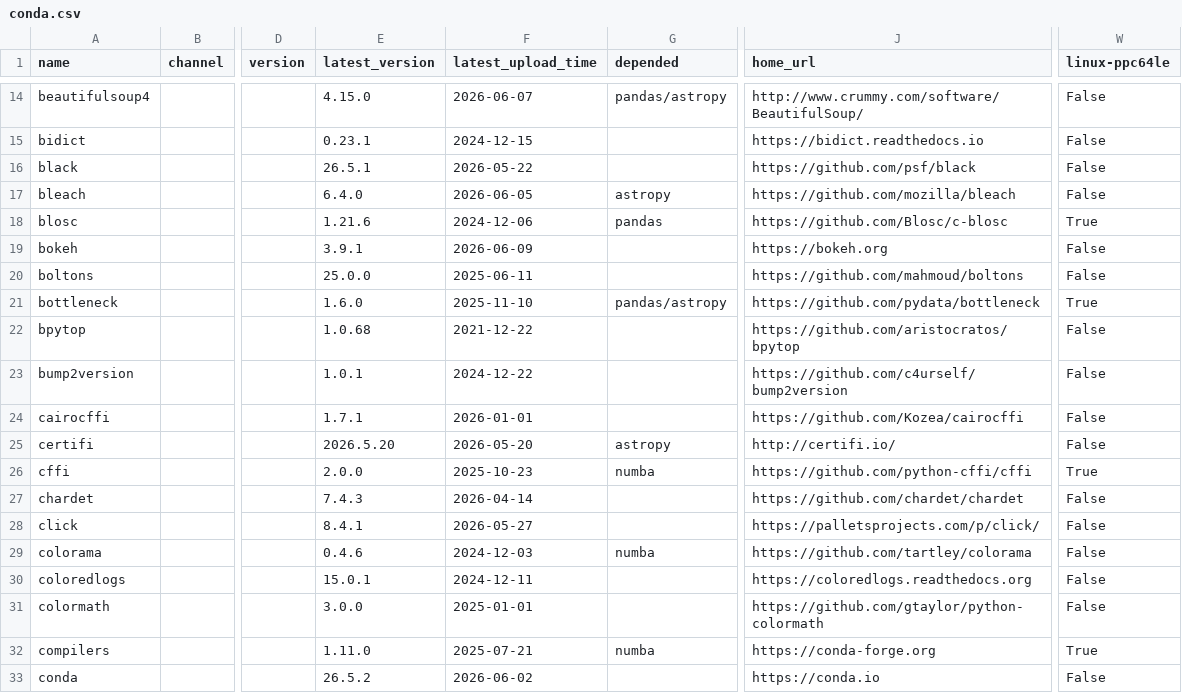
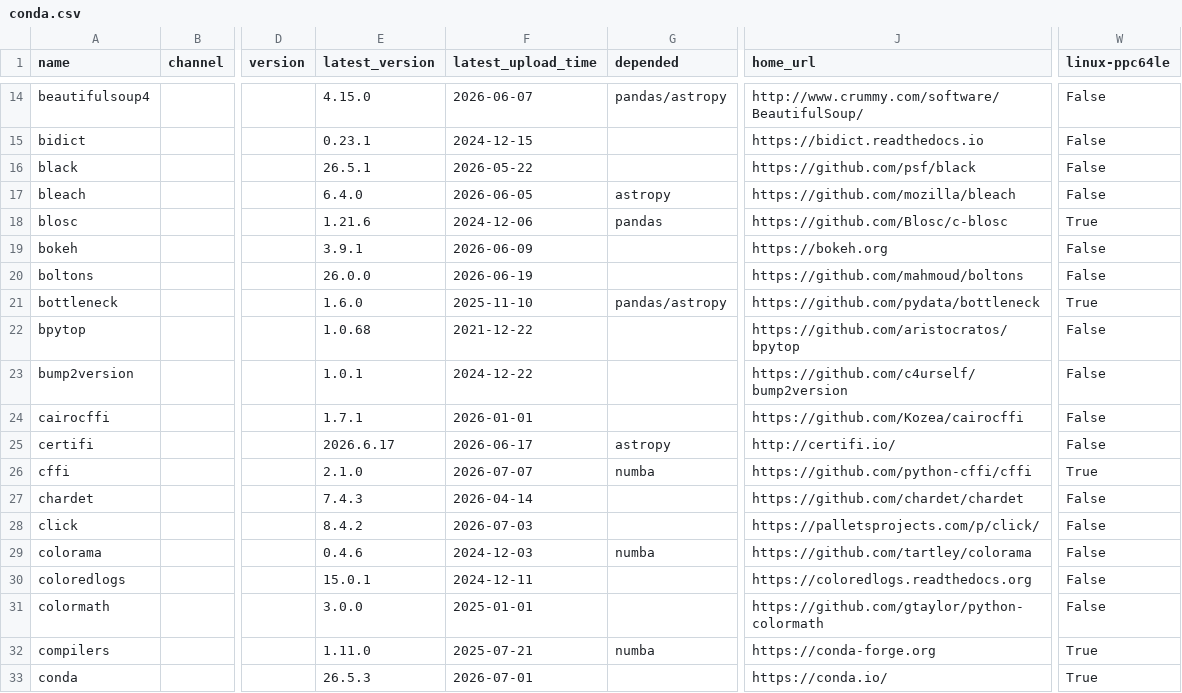
Before and after one commit to ickc/bootstrapping-os-environments, a CSV file: conda/conda.csv, drawn as a sheet; only a part is shown, gaps mark what is left out; the diff covers the shown part only; the diff names each change by its address in the sheet, - before the commit and + after, or states it on an @@ line.

```diff
--- a/conda/conda.csv
+++ b/conda/conda.csv
-E20 (latest_version): 25.0.0
+E20 (latest_version): 26.0.0
-F20 (latest_upload_time): 2025-06-11
+F20 (latest_upload_time): 2026-06-19
-E25 (latest_version): 2026.5.20
+E25 (latest_version): 2026.6.17
-F25 (latest_upload_time): 2026-05-20
+F25 (latest_upload_time): 2026-06-17
-E26 (latest_version): 2.0.0
+E26 (latest_version): 2.1.0
-F26 (latest_upload_time): 2025-10-23
+F26 (latest_upload_time): 2026-07-07
-E28 (latest_version): 8.4.1
+E28 (latest_version): 8.4.2
-F28 (latest_upload_time): 2026-05-27
+F28 (latest_upload_time): 2026-07-03
-E33 (latest_version): 26.5.2
+E33 (latest_version): 26.5.3
-F33 (latest_upload_time): 2026-06-02
+F33 (latest_upload_time): 2026-07-01
-J33 (home_url): https://conda.io
+J33 (home_url): https://conda.io/
-W33 (linux-ppc64le): False
+W33 (linux-ppc64le): True
```
Also changed, not shown: 110 edited cells elsewhere in this file, conda/jupyterlab.csv, conda/system.csv, 5 other files.
